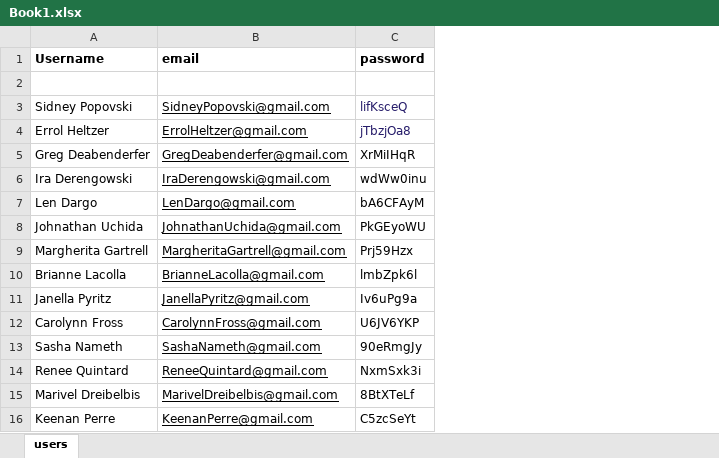
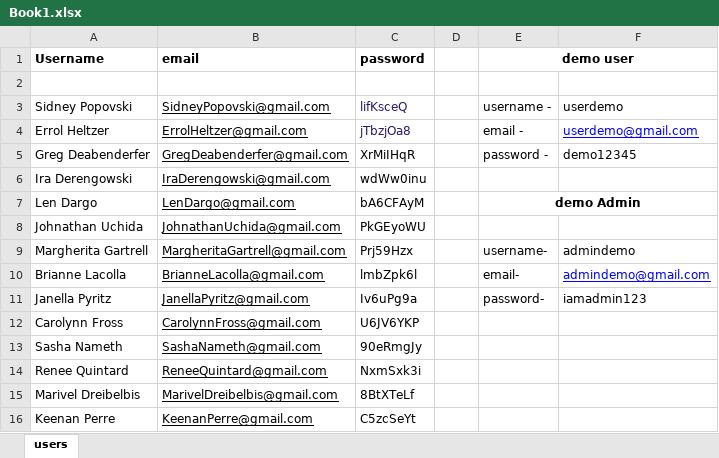
Before and after one commit to ayomal028/ITE-3962-project-social-media-application-with-hate-speech-detection-, an Excel workbook: Book1.xlsx, sheet users, drawn as a sheet; values as stored, in another font and other column widths than the file's, no borders; the diff names each change by its address in the sheet, - before the commit and + after, or states it on an @@ line.

```diff
--- a/Book1.xlsx (sheet users)
+++ b/Book1.xlsx (sheet users)
+column D, empty
+column E (demo user), rows 3-11: username - | email - | password - |  | demo Admin |  | username- | email- | password-
+column F, rows 3-11: userdemo | userdemo@gmail.com | demo12345 |  |  |  | admindemo | admindemo@gmail.com | iamadmin123
```
Also changed, not shown: 12 other files.
